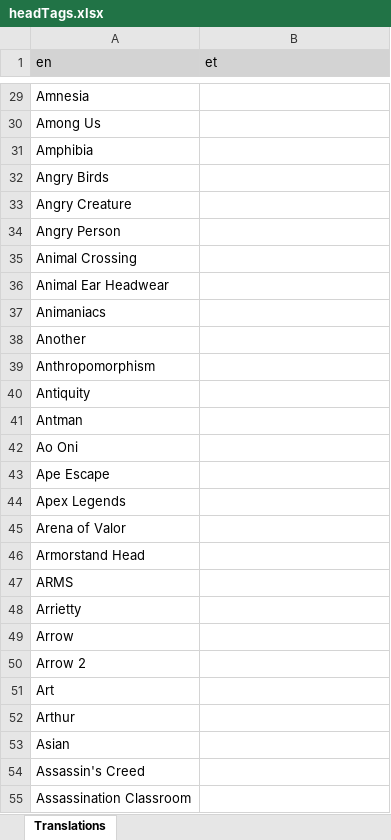
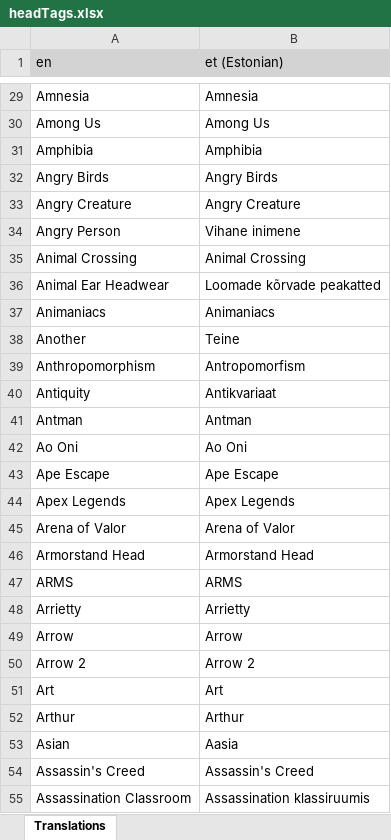
Before and after one commit to LordRazen/mchv2-translations-plugin, an Excel workbook: lang/et/headTags.xlsx, sheet Translations, drawn as a sheet; only a part is shown, gaps mark what is left out; values as stored, in another font and other column widths than the file's, no borders; the diff covers the shown part only; the diff names each change by its address in the sheet, - before the commit and + after, or states it on an @@ line.

```diff
--- a/lang/et/headTags.xlsx (sheet Translations)
+++ b/lang/et/headTags.xlsx (sheet Translations)
-B1: et
+B1: et (Estonian)
-B29 (et (Estonian)): (empty)
+B29 (et (Estonian)): Amnesia
-B30 (et (Estonian)): (empty)
+B30 (et (Estonian)): Among Us
-B31 (et (Estonian)): (empty)
+B31 (et (Estonian)): Amphibia
-B32 (et (Estonian)): (empty)
+B32 (et (Estonian)): Angry Birds
-B33 (et (Estonian)): (empty)
+B33 (et (Estonian)): Angry Creature
-B34 (et (Estonian)): (empty)
+B34 (et (Estonian)): Vihane inimene
-B35 (et (Estonian)): (empty)
+B35 (et (Estonian)): Animal Crossing
-B36 (et (Estonian)): (empty)
+B36 (et (Estonian)): Loomade kõrvade peakatted
-B37 (et (Estonian)): (empty)
+B37 (et (Estonian)): Animaniacs
-B38 (et (Estonian)): (empty)
+B38 (et (Estonian)): Teine
-B39 (et (Estonian)): (empty)
+B39 (et (Estonian)): Antropomorfism
-B40 (et (Estonian)): (empty)
+B40 (et (Estonian)): Antikvariaat
-B41 (et (Estonian)): (empty)
+B41 (et (Estonian)): Antman
-B42 (et (Estonian)): (empty)
+B42 (et (Estonian)): Ao Oni
-B43 (et (Estonian)): (empty)
+B43 (et (Estonian)): Ape Escape
-B44 (et (Estonian)): (empty)
+B44 (et (Estonian)): Apex Legends
-B45 (et (Estonian)): (empty)
+B45 (et (Estonian)): Arena of Valor
-B46 (et (Estonian)): (empty)
+B46 (et (Estonian)): Armorstand Head
-B47 (et (Estonian)): (empty)
+B47 (et (Estonian)): ARMS
-B48 (et (Estonian)): (empty)
+B48 (et (Estonian)): Arrietty
-B49 (et (Estonian)): (empty)
+B49 (et (Estonian)): Arrow
-B50 (et (Estonian)): (empty)
+B50 (et (Estonian)): Arrow 2
-B51 (et (Estonian)): (empty)
+B51 (et (Estonian)): Art
-B52 (et (Estonian)): (empty)
+B52 (et (Estonian)): Arthur
-B53 (et (Estonian)): (empty)
+B53 (et (Estonian)): Aasia
-B54 (et (Estonian)): (empty)
+B54 (et (Estonian)): Assassin's Creed
-B55 (et (Estonian)): (empty)
+B55 (et (Estonian)): Assassination klassiruumis
```
Also changed, not shown: 1137 edited cells elsewhere in this sheet, lang/da/headTags.xlsx, lang/zh/headTags.xlsx, 4 other files.
